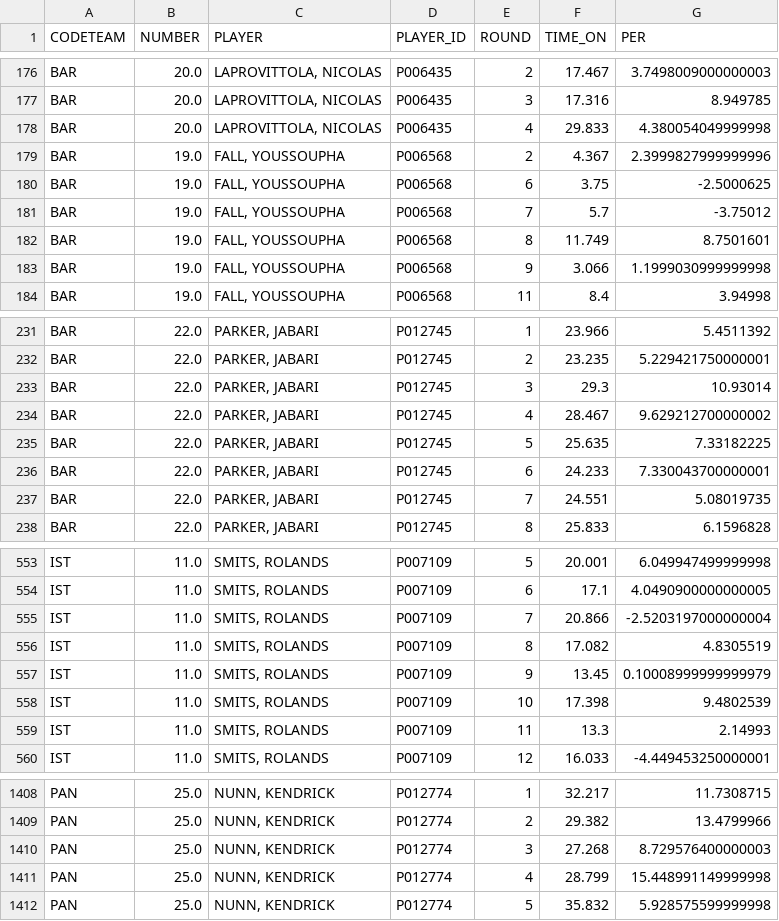
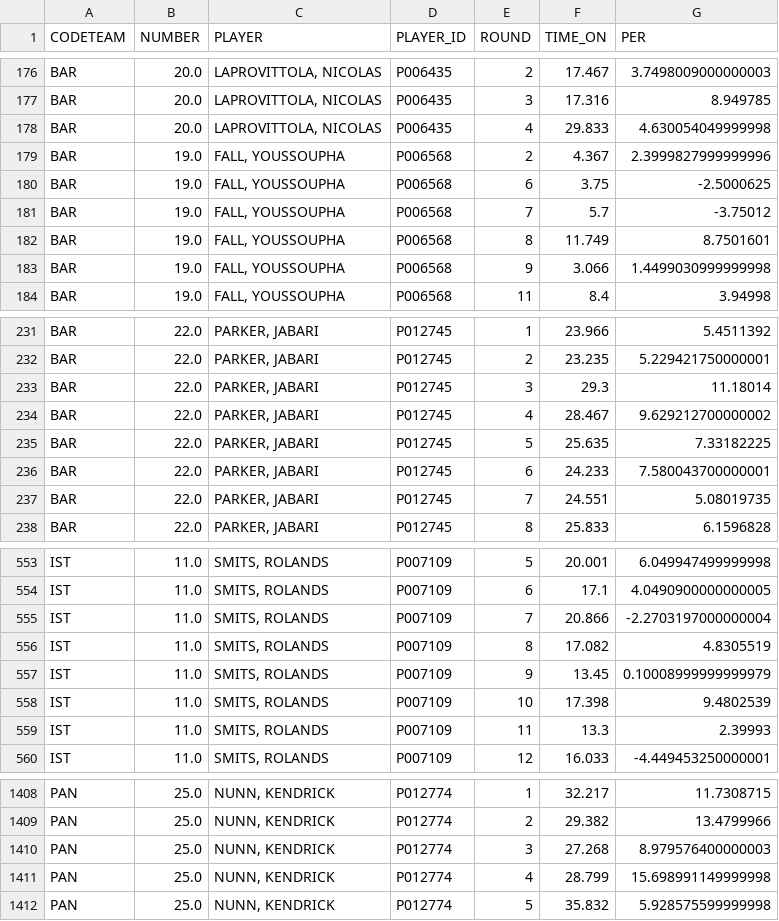
Before and after one commit to gpain1999/Euroleague_Eurocup_Analyses, a CSV file: datas/euroleague_PER_2024_round.csv, drawn as a sheet; only a part is shown, gaps mark what is left out; the diff covers the shown part only.

```diff
--- a/datas/euroleague_PER_2024_round.csv
+++ b/datas/euroleague_PER_2024_round.csv
@@ -177,3 +177,3 @@ BAR,20.0,"LAPROVITTOLA, NICOLAS",P006435,2,17.467,3.7498009000000003
 BAR,20.0,"LAPROVITTOLA, NICOLAS",P006435,3,17.316,8.949785
-BAR,20.0,"LAPROVITTOLA, NICOLAS",P006435,4,29.833,4.380054049999998
+BAR,20.0,"LAPROVITTOLA, NICOLAS",P006435,4,29.833,4.630054049999998
 BAR,19.0,"FALL, YOUSSOUPHA",P006568,2,4.367,2.3999827999999996
@@ -182,3 +182,3 @@ BAR,19.0,"FALL, YOUSSOUPHA",P006568,7,5.7,-3.75012
 BAR,19.0,"FALL, YOUSSOUPHA",P006568,8,11.749,8.7501601
-BAR,19.0,"FALL, YOUSSOUPHA",P006568,9,3.066,1.1999030999999998
+BAR,19.0,"FALL, YOUSSOUPHA",P006568,9,3.066,1.4499030999999998
 BAR,19.0,"FALL, YOUSSOUPHA",P006568,11,8.4,3.94998
@@ -232,6 +232,6 @@ BAR,22.0,"PARKER, JABARI",P012745,1,23.966,5.4511392
 BAR,22.0,"PARKER, JABARI",P012745,2,23.235,5.229421750000001
-BAR,22.0,"PARKER, JABARI",P012745,3,29.3,10.93014
+BAR,22.0,"PARKER, JABARI",P012745,3,29.3,11.18014
 BAR,22.0,"PARKER, JABARI",P012745,4,28.467,9.629212700000002
 BAR,22.0,"PARKER, JABARI",P012745,5,25.635,7.33182225
-BAR,22.0,"PARKER, JABARI",P012745,6,24.233,7.330043700000001
+BAR,22.0,"PARKER, JABARI",P012745,6,24.233,7.580043700000001
 BAR,22.0,"PARKER, JABARI",P012745,7,24.551,5.08019735
@@ -554,3 +554,3 @@ IST,11.0,"SMITS, ROLANDS",P007109,5,20.001,6.049947499999998
 IST,11.0,"SMITS, ROLANDS",P007109,6,17.1,4.0490900000000005
-IST,11.0,"SMITS, ROLANDS",P007109,7,20.866,-2.5203197000000004
+IST,11.0,"SMITS, ROLANDS",P007109,7,20.866,-2.2703197000000004
 IST,11.0,"SMITS, ROLANDS",P007109,8,17.082,4.8305519
@@ -558,3 +558,3 @@ IST,11.0,"SMITS, ROLANDS",P007109,9,13.45,0.10008999999999979
 IST,11.0,"SMITS, ROLANDS",P007109,10,17.398,9.4802539
-IST,11.0,"SMITS, ROLANDS",P007109,11,13.3,2.14993
+IST,11.0,"SMITS, ROLANDS",P007109,11,13.3,2.39993
 IST,11.0,"SMITS, ROLANDS",P007109,12,16.033,-4.449453250000001
@@ -1409,4 +1409,4 @@ PAN,25.0,"NUNN, KENDRICK",P012774,1,32.217,11.7308715
 PAN,25.0,"NUNN, KENDRICK",P012774,2,29.382,13.4799966
-PAN,25.0,"NUNN, KENDRICK",P012774,3,27.268,8.729576400000003
-PAN,25.0,"NUNN, KENDRICK",P012774,4,28.799,15.448991149999998
+PAN,25.0,"NUNN, KENDRICK",P012774,3,27.268,8.979576400000003
+PAN,25.0,"NUNN, KENDRICK",P012774,4,28.799,15.698991149999998
 PAN,25.0,"NUNN, KENDRICK",P012774,5,35.832,5.928575599999998
```
Also changed, not shown: 71 edited cells elsewhere in this file, datas/euroleague_PER_2024.csv, datas/euroleague_idteams_2024.csv, 2 other files.
